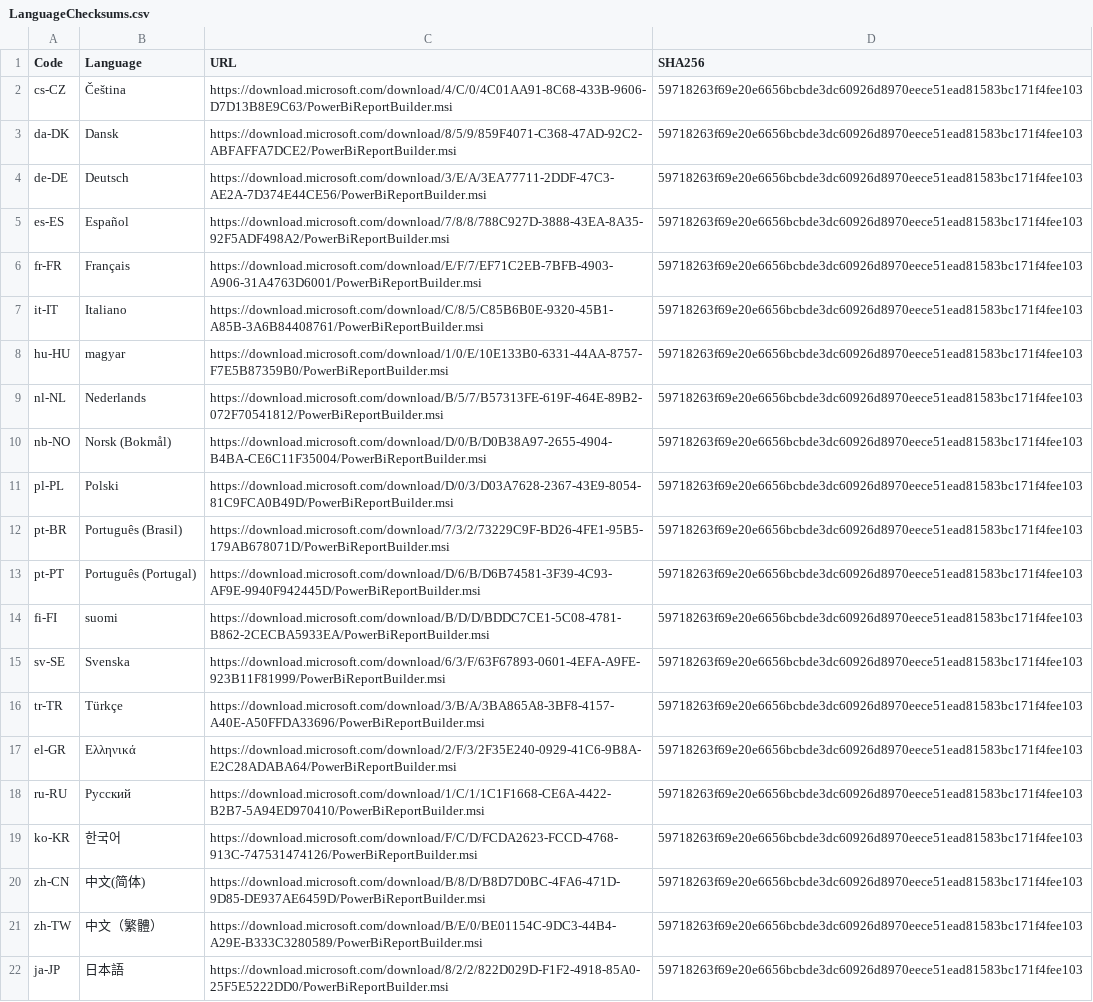
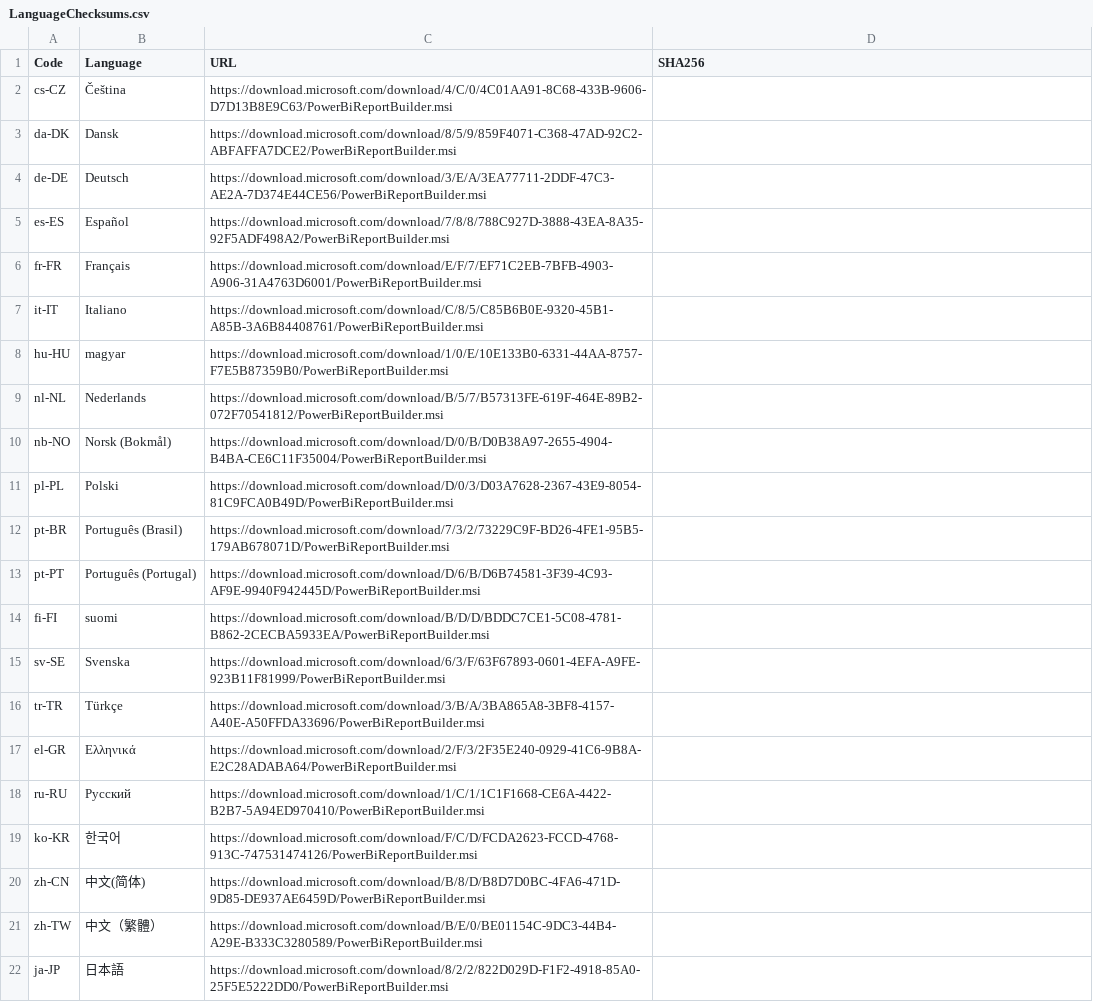
Before and after one commit to teknowledgist/Chocolatey-packages, a CSV file: automatic/powerbi-reportbuilder/tools/LanguageChecksums.csv, drawn as a sheet; the diff names each change by its address in the sheet, - before the commit and + after, or states it on an @@ line.

```diff
--- a/automatic/powerbi-reportbuilder/tools/LanguageChecksums.csv
+++ b/automatic/powerbi-reportbuilder/tools/LanguageChecksums.csv
-D2:D22 (SHA256): 59718263f69e20e6656bcbde3dc60926d8970eece51ead81583bc171f4fee103
+D2:D22 (SHA256): (empty)
```
Also changed, not shown: 34 other files.
